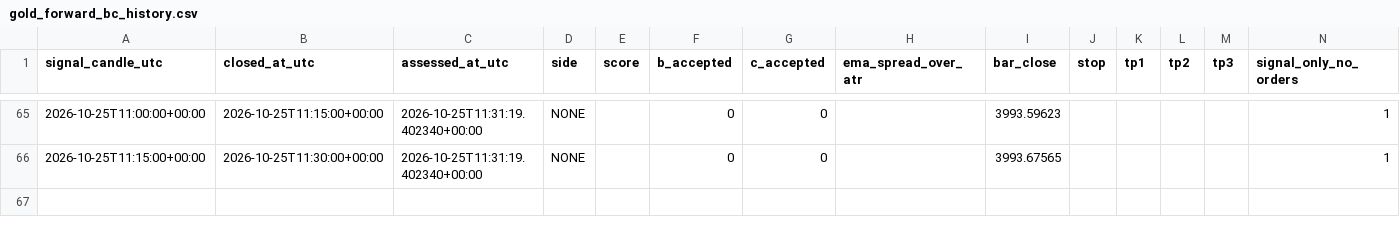
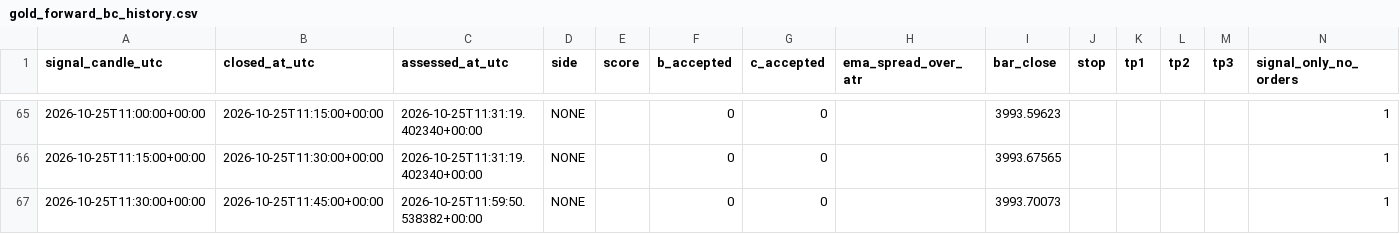
Before and after one commit to ReneGold/gold-signal-bot, a CSV file: gold_forward_bc_history.csv, drawn as a sheet; only a part is shown, gaps mark what is left out.

```diff
--- a/gold_forward_bc_history.csv
+++ b/gold_forward_bc_history.csv
@@ -66 +66,2 @@ signal_candle_utc,closed_at_utc,assessed_at_utc,side,score,b_accepted,c_accepted
 2026-10-25T11:15:00+00:00,2026-10-25T11:30:00+00:00,2026-10-25T11:31:19.402340+00:00,NONE,,0,0,,3993.67565,,,,,1
+2026-10-25T11:30:00+00:00,2026-10-25T11:45:00+00:00,2026-10-25T11:59:50.538382+00:00,NONE,,0,0,,3993.70073,,,,,1
```
